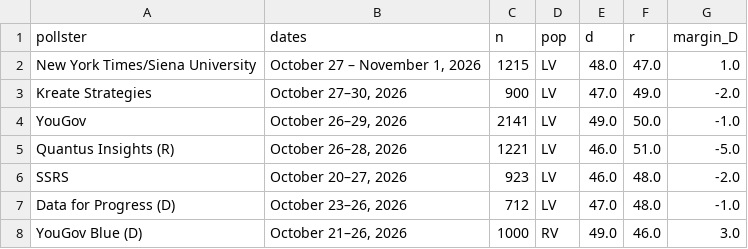
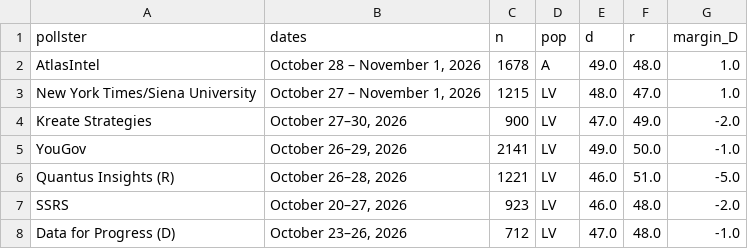
Before and after one commit to sujaynadkarni/texas-senate-forecast-2026, a CSV file: data/polls_governor.csv, drawn as a sheet; only a part is shown; the shorter side is filled out with more unchanged rows.

```diff
--- a/data/polls_governor.csv
+++ b/data/polls_governor.csv
@@ -1,2 +1,3 @@
 pollster,dates,n,pop,d,r,margin_D
+AtlasIntel,"October 28 – November 1, 2026",1678,A,49.0,48.0,1.0
 New York Times/Siena University,"October 27 – November 1, 2026",1215,LV,48.0,47.0,1.0
```
Also changed, not shown: data/polls_senate.csv, 11 other files.
